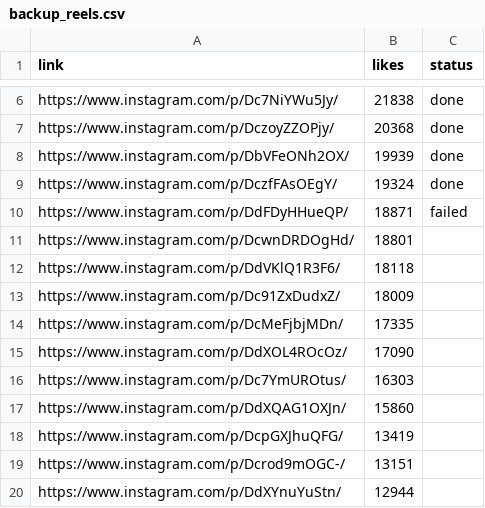
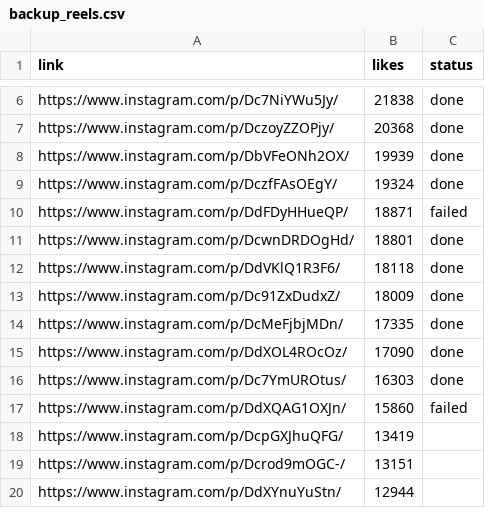
Before and after one commit to rjydly/feedity.tv, a CSV file: backup_reels.csv, drawn as a sheet; only a part is shown, gaps mark what is left out.

```diff
--- a/backup_reels.csv
+++ b/backup_reels.csv
@@ -10,9 +10,9 @@ https://www.instagram.com/p/DczfFAsOEgY/,19324,done
 https://www.instagram.com/p/DdFDyHHueQP/,18871,failed
-https://www.instagram.com/p/DcwnDRDOgHd/,18801,
-https://www.instagram.com/p/DdVKlQ1R3F6/,18118,
-https://www.instagram.com/p/Dc91ZxDudxZ/,18009,
-https://www.instagram.com/p/DcMeFjbjMDn/,17335,
-https://www.instagram.com/p/DdXOL4ROcOz/,17090,
-https://www.instagram.com/p/Dc7YmUROtus/,16303,
-https://www.instagram.com/p/DdXQAG1OXJn/,15860,
+https://www.instagram.com/p/DcwnDRDOgHd/,18801,done
+https://www.instagram.com/p/DdVKlQ1R3F6/,18118,done
+https://www.instagram.com/p/Dc91ZxDudxZ/,18009,done
+https://www.instagram.com/p/DcMeFjbjMDn/,17335,done
+https://www.instagram.com/p/DdXOL4ROcOz/,17090,done
+https://www.instagram.com/p/Dc7YmUROtus/,16303,done
+https://www.instagram.com/p/DdXQAG1OXJn/,15860,failed
 https://www.instagram.com/p/DcpGXJhuQFG/,13419,
```
Also changed, not shown: 1 other file.
